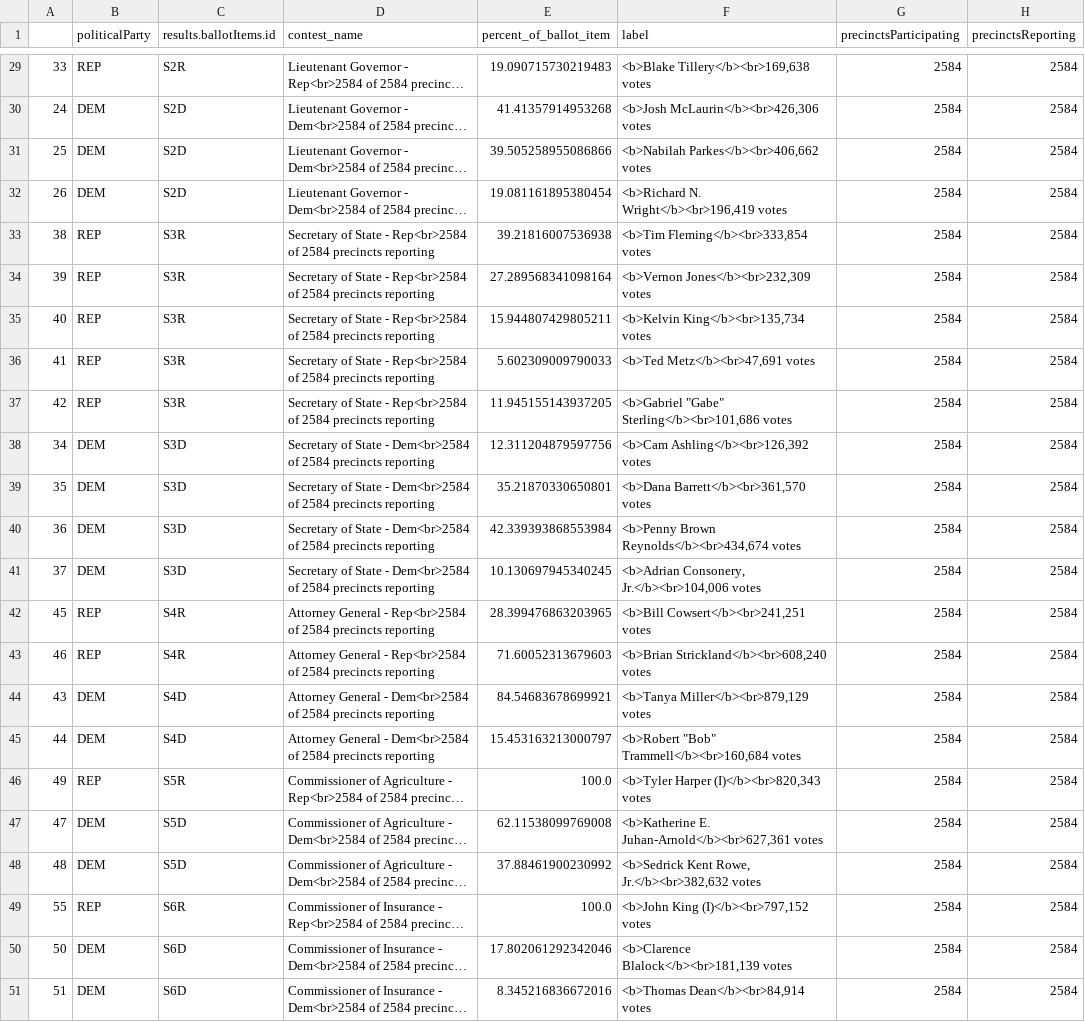
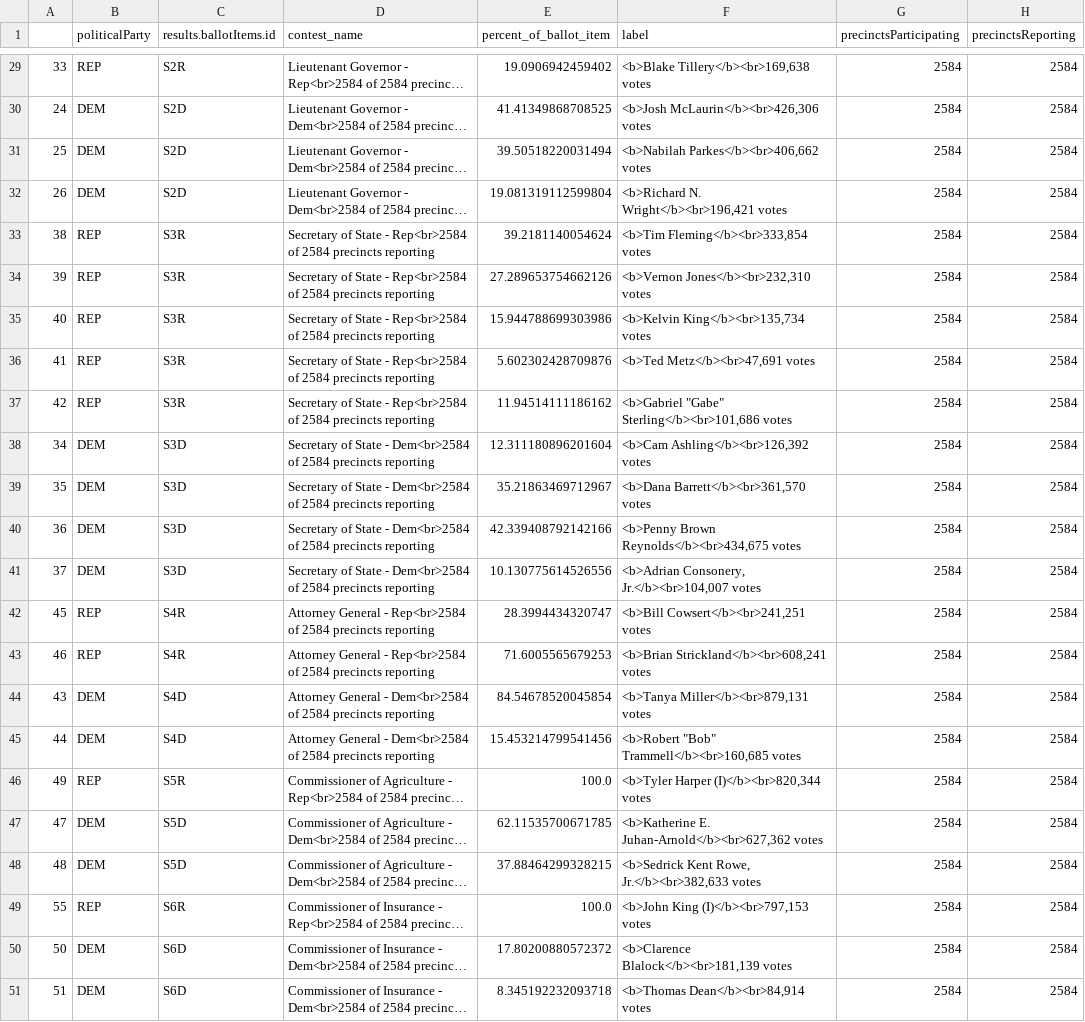
Before and after one commit to maggie-lee/election-night-results-tutorial, a CSV file: 2026-05-19/2026-05-19 May 19, 2026 - General Primary-state-federal.csv, drawn as a sheet; only a part is shown, gaps mark what is left out; long unchanged cells end in …; the diff covers the shown part only; the diff names each change by its address in the sheet, - before the commit and + after, or states it on an @@ line.

```diff
--- a/2026-05-19/2026-05-19 May 19, 2026 - General Primary-state-federal.csv
+++ b/2026-05-19/2026-05-19 May 19, 2026 - General Primary-state-federal.csv
-E29 (percent_of_ballot_item): 19.090715730219483
+E29 (percent_of_ballot_item): 19.0906942459402
-E30 (percent_of_ballot_item): 41.41357914953268
+E30 (percent_of_ballot_item): 41.41349868708525
-E31 (percent_of_ballot_item): 39.505258955086866
+E31 (percent_of_ballot_item): 39.50518220031494
-E32 (percent_of_ballot_item): 19.081161895380454
+E32 (percent_of_ballot_item): 19.081319112599804
-F32 (label): <b>Richard N. Wright</b><br>196,419 votes
+F32 (label): <b>Richard N. Wright</b><br>196,421 votes
-E33 (percent_of_ballot_item): 39.21816007536938
+E33 (percent_of_ballot_item): 39.2181140054624
-E34 (percent_of_ballot_item): 27.289568341098164
+E34 (percent_of_ballot_item): 27.289653754662126
-F34 (label): <b>Vernon Jones</b><br>232,309 votes
+F34 (label): <b>Vernon Jones</b><br>232,310 votes
-E35 (percent_of_ballot_item): 15.944807429805211
+E35 (percent_of_ballot_item): 15.944788699303986
-E36 (percent_of_ballot_item): 5.602309009790033
+E36 (percent_of_ballot_item): 5.602302428709876
-E37 (percent_of_ballot_item): 11.945155143937205
+E37 (percent_of_ballot_item): 11.94514111186162
-E38 (percent_of_ballot_item): 12.311204879597756
+E38 (percent_of_ballot_item): 12.311180896201604
-E39 (percent_of_ballot_item): 35.21870330650801
+E39 (percent_of_ballot_item): 35.21863469712967
-E40 (percent_of_ballot_item): 42.339393868553984
+E40 (percent_of_ballot_item): 42.339408792142166
-F40 (label): <b>Penny Brown Reynolds</b><br>434,674 votes
+F40 (label): <b>Penny Brown Reynolds</b><br>434,675 votes
-E41 (percent_of_ballot_item): 10.130697945340245
+E41 (percent_of_ballot_item): 10.130775614526556
-F41 (label): <b>Adrian Consonery, Jr.</b><br>104,006 votes
+F41 (label): <b>Adrian Consonery, Jr.</b><br>104,007 votes
-E42 (percent_of_ballot_item): 28.399476863203965
+E42 (percent_of_ballot_item): 28.3994434320747
-E43 (percent_of_ballot_item): 71.60052313679603
+E43 (percent_of_ballot_item): 71.6005565679253
-F43 (label): <b>Brian Strickland</b><br>608,240 votes
+F43 (label): <b>Brian Strickland</b><br>608,241 votes
-E44 (percent_of_ballot_item): 84.54683678699921
+E44 (percent_of_ballot_item): 84.54678520045854
-F44 (label): <b>Tanya Miller</b><br>879,129 votes
+F44 (label): <b>Tanya Miller</b><br>879,131 votes
-E45 (percent_of_ballot_item): 15.453163213000797
+E45 (percent_of_ballot_item): 15.453214799541456
-F45 (label): <b>Robert "Bob" Trammell</b><br>160,684 votes
+F45 (label): <b>Robert "Bob" Trammell</b><br>160,685 votes
-F46 (label): <b>Tyler Harper (I)</b><br>820,343 votes
+F46 (label): <b>Tyler Harper (I)</b><br>820,344 votes
-E47 (percent_of_ballot_item): 62.11538099769008
+E47 (percent_of_ballot_item): 62.11535700671785
-F47 (label): <b>Katherine E. Juhan-Arnold</b><br>627,361 votes
+F47 (label): <b>Katherine E. Juhan-Arnold</b><br>627,362 votes
-E48 (percent_of_ballot_item): 37.88461900230992
+E48 (percent_of_ballot_item): 37.88464299328215
-F48 (label): …Kent Rowe, Jr.</b><br>382,632 votes
+F48 (label): …Kent Rowe, Jr.</b><br>382,633 votes
-F49 (label): <b>John King (I)</b><br>797,152 votes
+F49 (label): <b>John King (I)</b><br>797,153 votes
-E50 (percent_of_ballot_item): 17.802061292342046
+E50 (percent_of_ballot_item): 17.80200880572372
-E51 (percent_of_ballot_item): 8.345216836672016
+E51 (percent_of_ballot_item): 8.345192232093718
```
Also changed, not shown: 128 edited cells elsewhere in this file, 1 other file.
